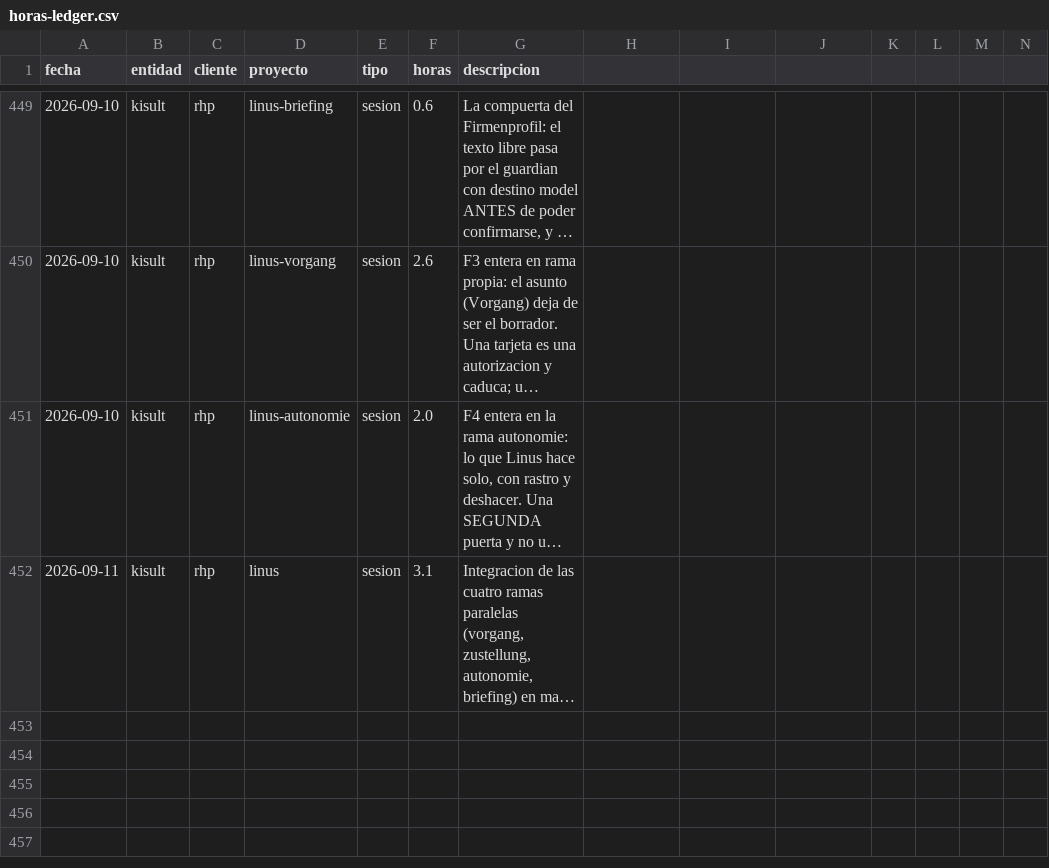
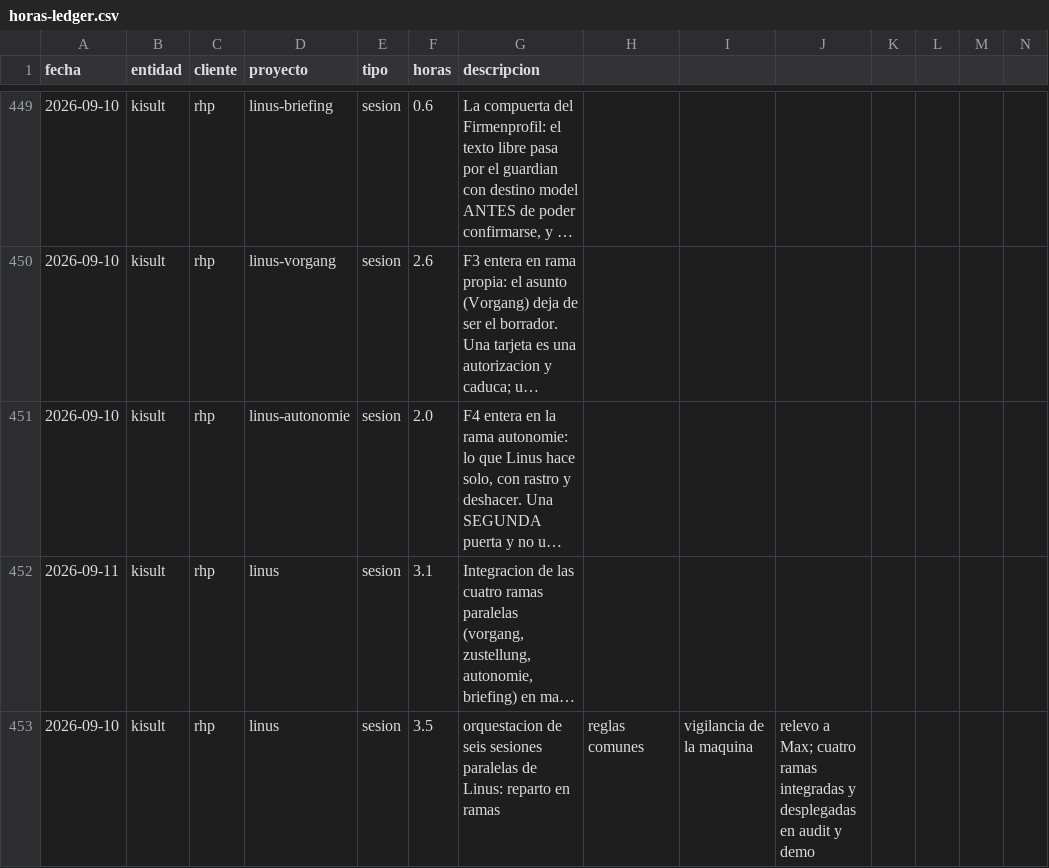
Before and after one commit to MaxSchock/operandi-os, a CSV file: docs/horas-ledger.csv, drawn as a sheet; only a part is shown, gaps mark what is left out; long unchanged cells end in …; rows hold the shown columns only; the diff covers the shown part only; the diff names each change by its address in the sheet, - before the commit and + after, or states it on an @@ line.

```diff
--- a/docs/horas-ledger.csv
+++ b/docs/horas-ledger.csv
+row 453: 2026-09-10 | kisult | rhp | linus | sesion | 3.5 | orquestacion de seis sesiones paralelas de Linus: reparto en ramas | reglas comunes | vigilancia de la maquina | relevo a Max; cuatro ramas integradas y desplegadas en audit y demo
```
Also changed, not shown: 2 added rows elsewhere in this file.
